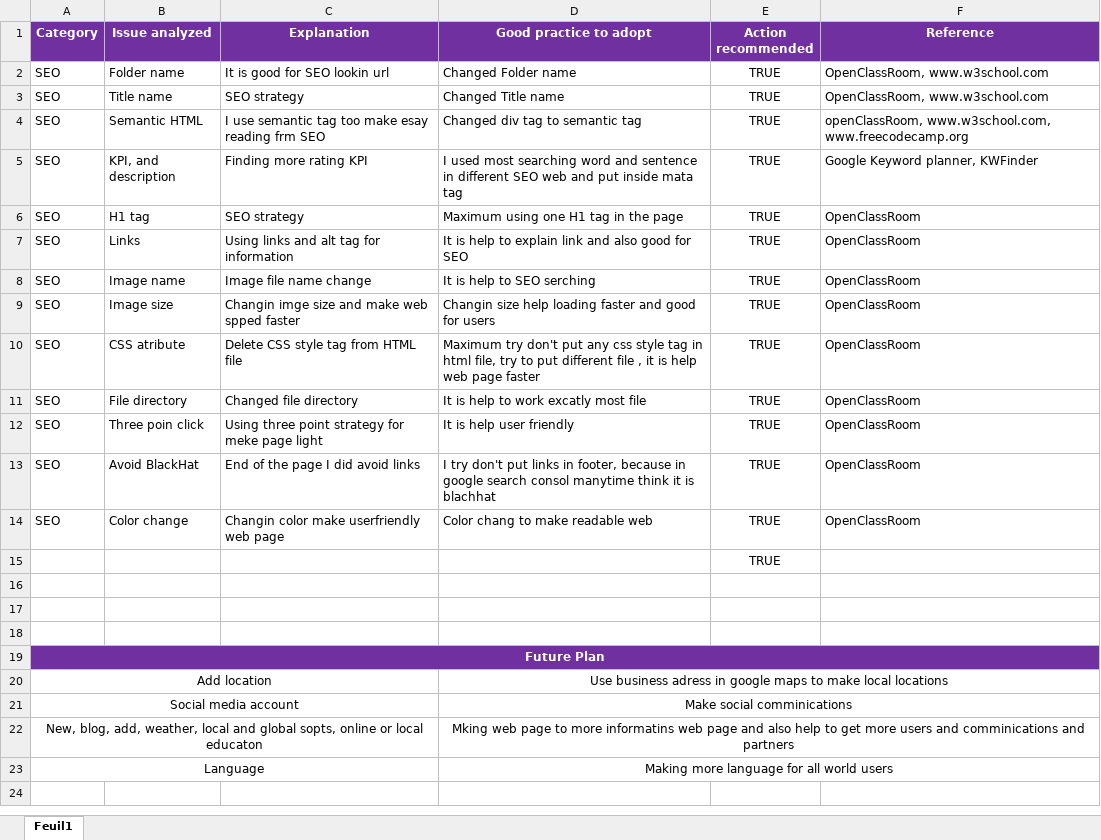
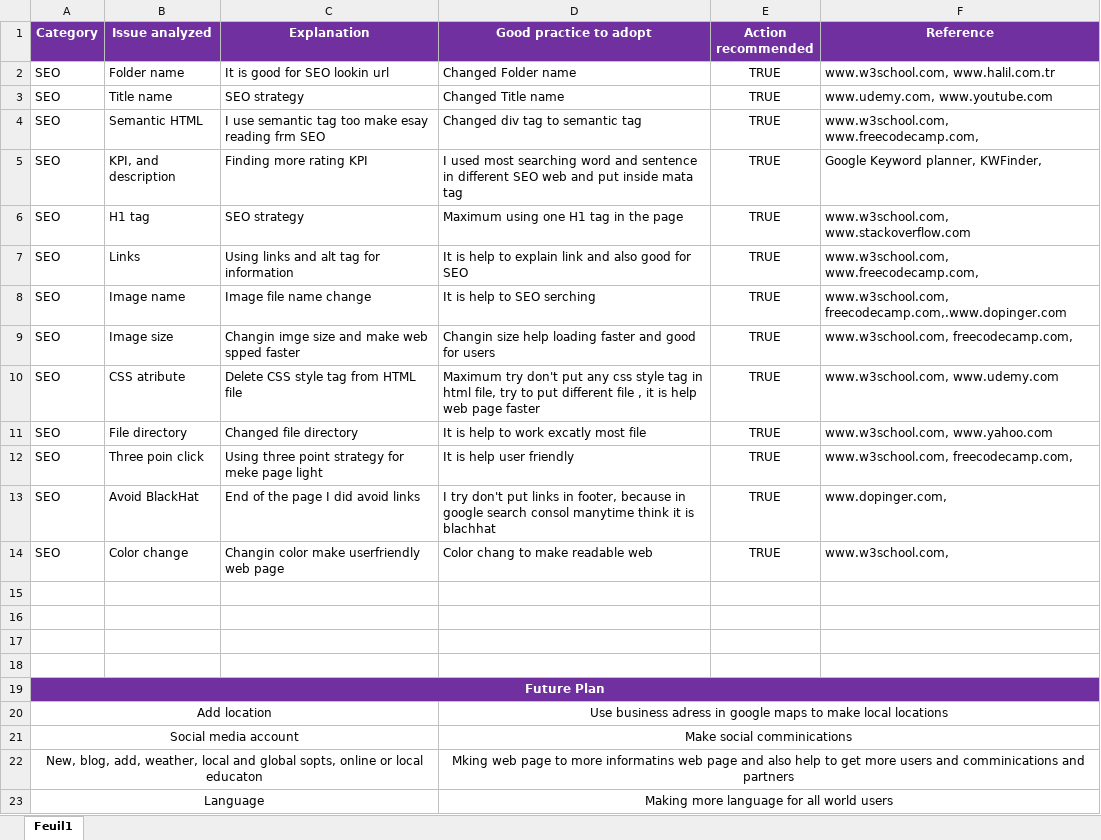
Before and after one commit to ramalimanov/SEO-Project, an Excel workbook: Audit/Template-SEO-audit .xlsx, sheet Feuil1, drawn as a sheet; values as stored, in another font and other column widths than the file's, no borders; the diff names each change by its address in the sheet, - before the commit and + after, or states it on an @@ line.

Commit message:
Changing Excel file

```diff
--- a/Audit/Template-SEO-audit .xlsx (sheet Feuil1)
+++ b/Audit/Template-SEO-audit .xlsx (sheet Feuil1)
-F2 (Reference): OpenClassRoom, www.w3school.com
+F2 (Reference): www.w3school.com, www.halil.com.tr
-F3 (Reference): OpenClassRoom, www.w3school.com
+F3 (Reference): www.udemy.com, www.youtube.com
-F4 (Reference): openClassRoom, www.w3school.com, www.freecodecamp.org
+F4 (Reference): www.w3school.com, www.freecodecamp.com,
-F5 (Reference): Google Keyword planner, KWFinder
+F5 (Reference): Google Keyword planner, KWFinder,
-F6 (Reference): OpenClassRoom
+F6 (Reference): www.w3school.com, www.stackoverflow.com
-F7 (Reference): OpenClassRoom
+F7 (Reference): www.w3school.com, www.freecodecamp.com,
-F8 (Reference): OpenClassRoom
+F8 (Reference): www.w3school.com, freecodecamp.com,.www.dopinger.com
-F9 (Reference): OpenClassRoom
+F9 (Reference): www.w3school.com, freecodecamp.com,
-F10 (Reference): OpenClassRoom
+F10 (Reference): www.w3school.com, www.udemy.com
-F11 (Reference): OpenClassRoom
+F11 (Reference): www.w3school.com, www.yahoo.com
-F12 (Reference): OpenClassRoom
+F12 (Reference): www.w3school.com, freecodecamp.com,
-F13 (Reference): OpenClassRoom
+F13 (Reference): www.dopinger.com,
-F14 (Reference): OpenClassRoom
+F14 (Reference): www.w3school.com,
-E15 (Action recommended): TRUE
+E15 (Action recommended): (empty)
```
